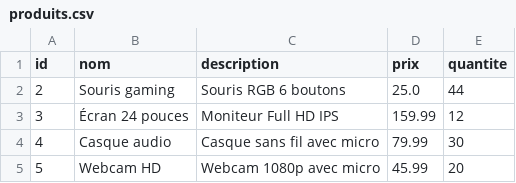
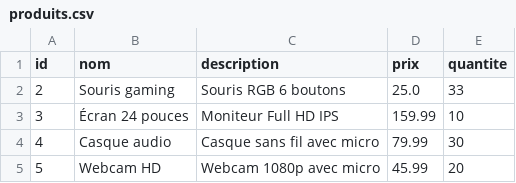
Before and after one commit to Ihsane-Mon/Projet_Python, a CSV file: data/produits.csv, drawn as a sheet.

```diff
--- a/data/produits.csv
+++ b/data/produits.csv
@@ -1,4 +1,4 @@
 id,nom,description,prix,quantite
-2,Souris gaming,Souris RGB 6 boutons,25.0,44
-3,Écran 24 pouces,Moniteur Full HD IPS,159.99,12
+2,Souris gaming,Souris RGB 6 boutons,25.0,33
+3,Écran 24 pouces,Moniteur Full HD IPS,159.99,10
 4,Casque audio,Casque sans fil avec micro,79.99,30
```
Also changed, not shown: 5 other files.
